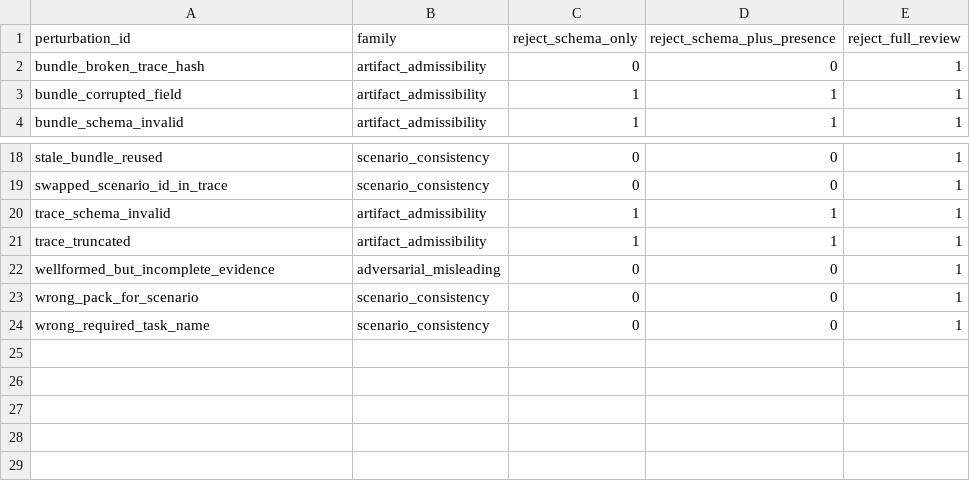
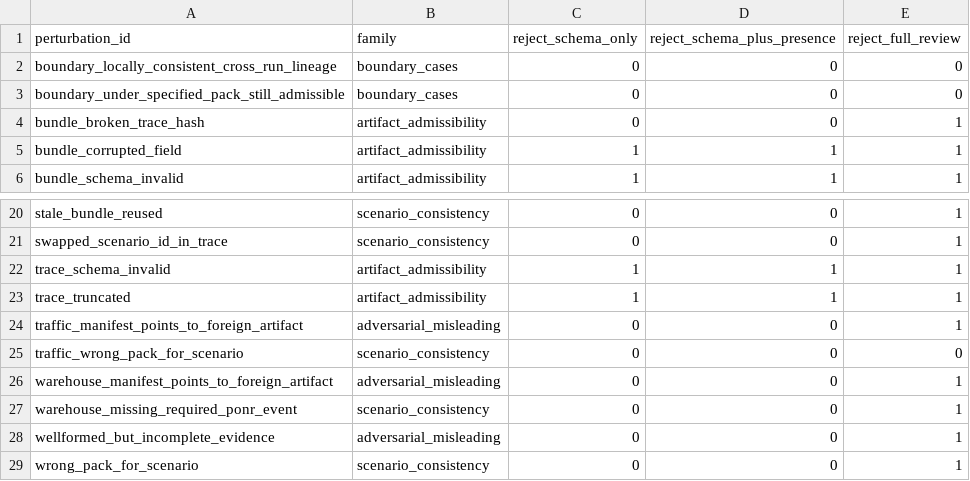
Before and after one commit to fraware/labtrust-portfolio, a CSV file: papers/P7_StandardsMapping/p7_perturbation_reject_matrix.csv, drawn as a sheet; only a part is shown, gaps mark what is left out; the shorter side is filled out with more unchanged rows; the diff names each change by its address in the sheet, - before the commit and + after, or states it on an @@ line.

```diff
--- a/papers/P7_StandardsMapping/p7_perturbation_reject_matrix.csv
+++ b/papers/P7_StandardsMapping/p7_perturbation_reject_matrix.csv
+row 2: boundary_locally_consistent_cross_run_lineage | boundary_cases | 0 | 0 | 0
+row 3: boundary_under_specified_pack_still_admissible | boundary_cases | 0 | 0 | 0
+row 24: traffic_manifest_points_to_foreign_artifact | adversarial_misleading | 0 | 0 | 1
+row 25: traffic_wrong_pack_for_scenario | scenario_consistency | 0 | 0 | 0
+row 26: warehouse_manifest_points_to_foreign_artifact | adversarial_misleading | 0 | 0 | 1
+row 27: warehouse_missing_required_ponr_event | scenario_consistency | 0 | 0 | 1
```
Also changed, not shown: papers/P7_StandardsMapping/p7_ablation_summary.csv, papers/P7_StandardsMapping/p7_aggregate_lift_metrics.csv, 16 other files.
